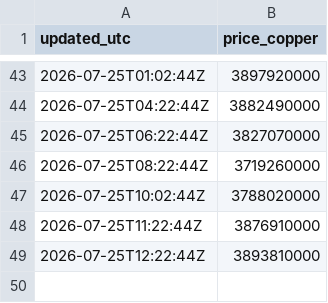
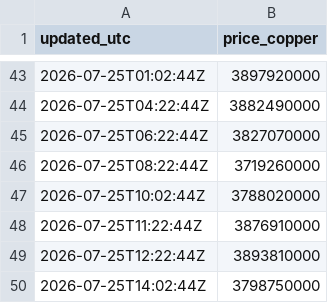
Before and after one commit to karenkarenin2-dotcom/KMARKET, a CSV file: data/history/eu/2026-07.csv, drawn as a sheet; only a part is shown, gaps mark what is left out.

```diff
--- a/data/history/eu/2026-07.csv
+++ b/data/history/eu/2026-07.csv
@@ -49 +49,2 @@ updated_utc,price_copper
 2026-07-25T12:22:44Z,3893810000
+2026-07-25T14:02:44Z,3798750000
```
Also changed, not shown: data/history/us/2026-07.csv.
